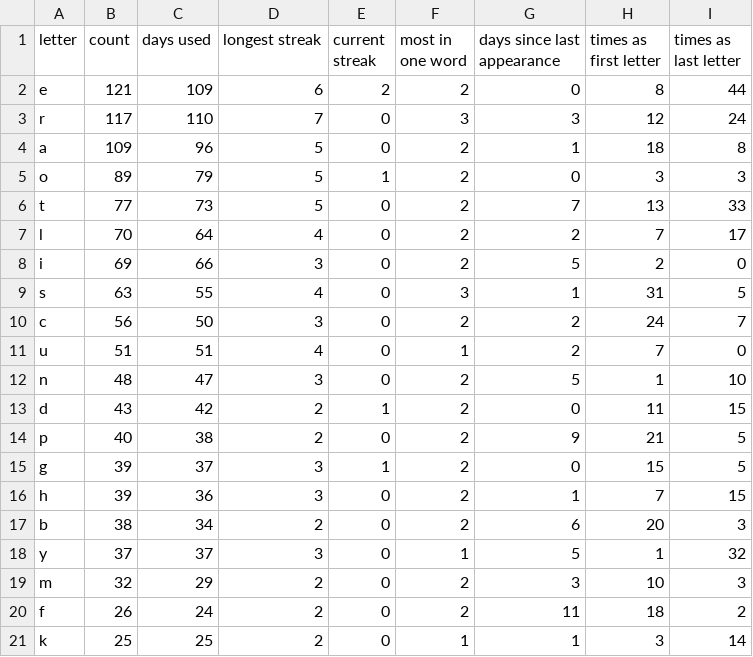
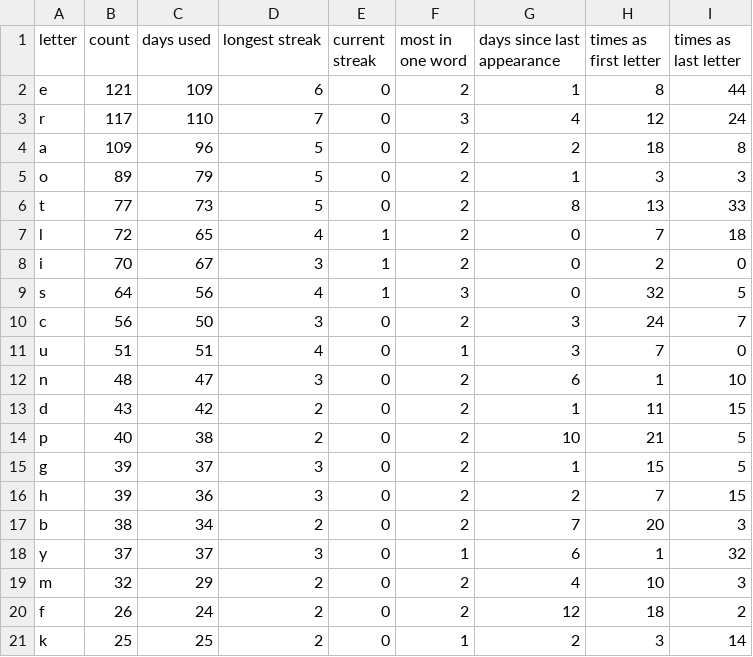
Before and after one commit to eagerterrier/previous-wordle-words, a CSV file: statistics.csv, drawn as a sheet; only a part is shown; the diff covers the shown part only.

```diff
--- a/statistics.csv
+++ b/statistics.csv
@@ -1,21 +1,21 @@
 letter,count,days used,longest streak,current streak,most in one word,days since last appearance,times as first letter,times as last letter
-e,121,109,6,2,2,0,8,44
-r,117,110,7,0,3,3,12,24
-a,109,96,5,0,2,1,18,8
-o,89,79,5,1,2,0,3,3
-t,77,73,5,0,2,7,13,33
-l,70,64,4,0,2,2,7,17
-i,69,66,3,0,2,5,2,0
-s,63,55,4,0,3,1,31,5
-c,56,50,3,0,2,2,24,7
-u,51,51,4,0,1,2,7,0
-n,48,47,3,0,2,5,1,10
-d,43,42,2,1,2,0,11,15
-p,40,38,2,0,2,9,21,5
-g,39,37,3,1,2,0,15,5
-h,39,36,3,0,2,1,7,15
-b,38,34,2,0,2,6,20,3
-y,37,37,3,0,1,5,1,32
-m,32,29,2,0,2,3,10,3
-f,26,24,2,0,2,11,18,2
-k,25,25,2,0,1,1,3,14
+e,121,109,6,0,2,1,8,44
+r,117,110,7,0,3,4,12,24
+a,109,96,5,0,2,2,18,8
+o,89,79,5,0,2,1,3,3
+t,77,73,5,0,2,8,13,33
+l,72,65,4,1,2,0,7,18
+i,70,67,3,1,2,0,2,0
+s,64,56,4,1,3,0,32,5
+c,56,50,3,0,2,3,24,7
+u,51,51,4,0,1,3,7,0
+n,48,47,3,0,2,6,1,10
+d,43,42,2,0,2,1,11,15
+p,40,38,2,0,2,10,21,5
+g,39,37,3,0,2,1,15,5
+h,39,36,3,0,2,2,7,15
+b,38,34,2,0,2,7,20,3
+y,37,37,3,0,1,6,1,32
+m,32,29,2,0,2,4,10,3
+f,26,24,2,0,2,12,18,2
+k,25,25,2,0,1,2,3,14
```
Also changed, not shown: 9 edited cells elsewhere in this file, racingchart.csv, 2 other files.
